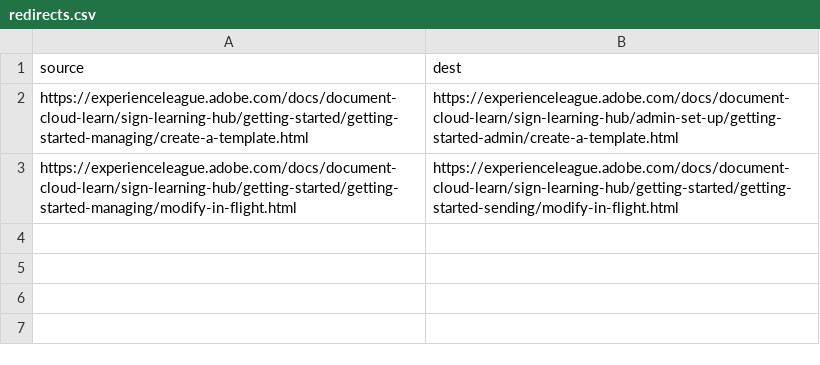
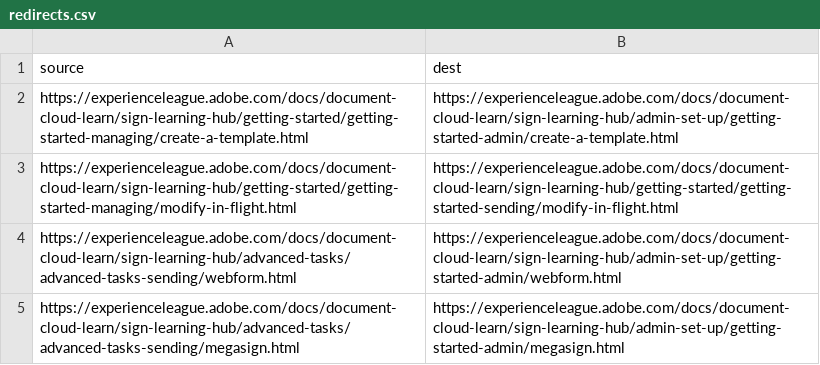
Before and after one commit to AdobeDocs/document-cloud-learn.zh-Hans, a CSV file: redirects.csv, drawn as a sheet; the diff names each change by its address in the sheet, - before the commit and + after, or states it on an @@ line.

Commit message:
Synced non localizable files from repo .

```diff
--- a/redirects.csv
+++ b/redirects.csv
+row 4: https://experienceleague.adobe.com/docs/document-cloud-learn/sign-learning-hub/advanced-tasks/advanced-tasks-sending/webform.html | https://experienceleague.adobe.com/docs/document-cloud-learn/sign-learning-hub/admin-set-up/getting-started-admin/webform.html
+row 5: https://experienceleague.adobe.com/docs/document-cloud-learn/sign-learning-hub/advanced-tasks/advanced-tasks-sending/megasign.html | https://experienceleague.adobe.com/docs/document-cloud-learn/sign-learning-hub/admin-set-up/getting-started-admin/megasign.html
```
